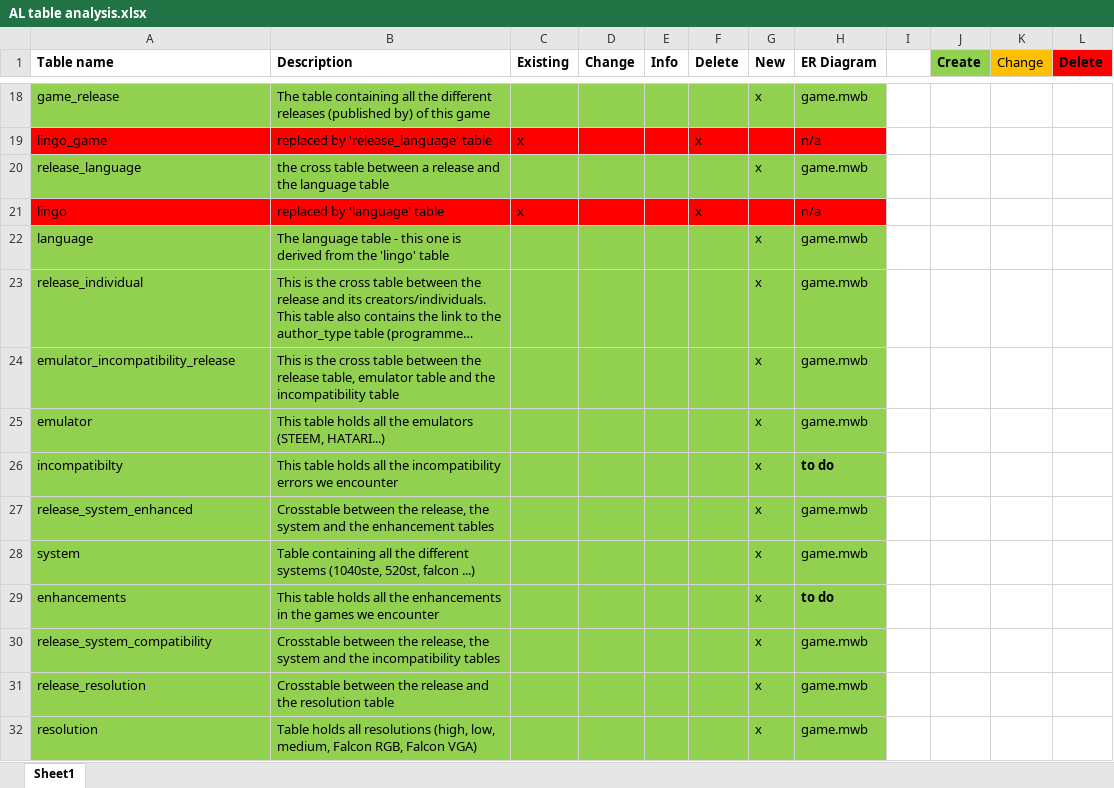
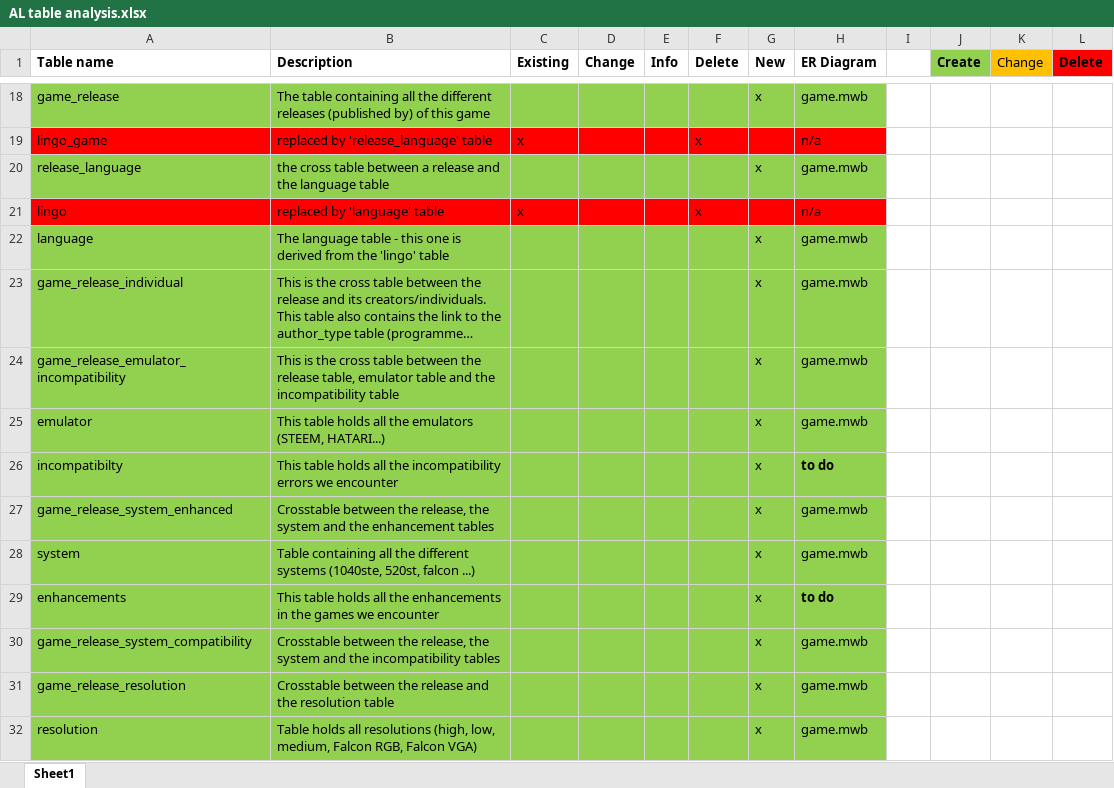
Before and after one commit to atari-legend/skins-and-docs, an Excel workbook: Technical documentation/AL table analysis.xlsx, sheet Sheet1, drawn as a sheet; only a part is shown, gaps mark what is left out; long unchanged cells end in …; values as stored, in another font and other column widths than the file's, no borders; the diff covers the shown part only; the diff names each change by its address in the sheet, - before the commit and + after, or states it on an @@ line.

Commit message:
Update of the game ER diagram

```diff
--- a/Technical documentation/AL table analysis.xlsx (sheet Sheet1)
+++ b/Technical documentation/AL table analysis.xlsx (sheet Sheet1)
-A23 (Table name): release_individual
+A23 (Table name): game_release_individual
-A24 (Table name): emulator_incompatibility_release
+A24 (Table name): game_release_emulator_incompatibility
-A27 (Table name): release_system_enhanced
+A27 (Table name): game_release_system_enhanced
-A30 (Table name): release_system_compatibility
+A30 (Table name): game_release_system_compatibility
-A31 (Table name): release_resolution
+A31 (Table name): game_release_resolution
```
Also changed, not shown: 3 added rows, 6 edited cells and cell formats elsewhere in this sheet.
